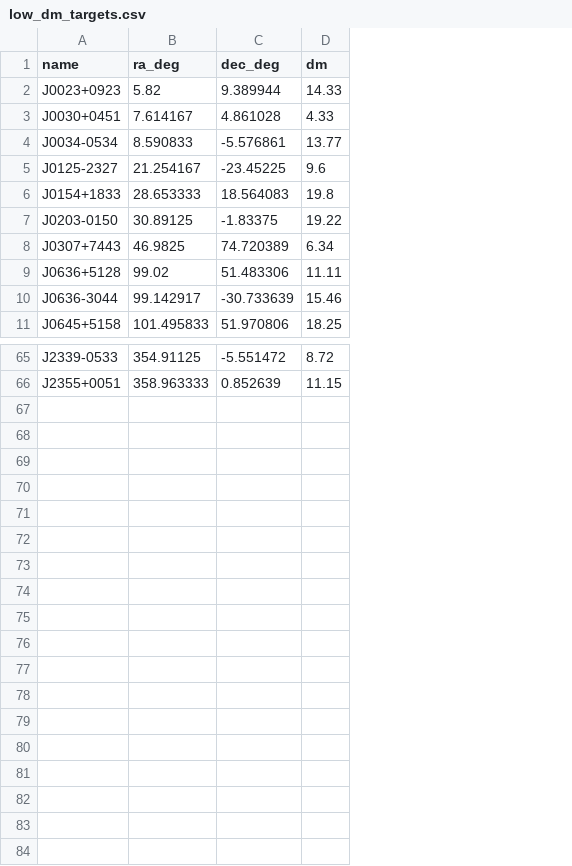
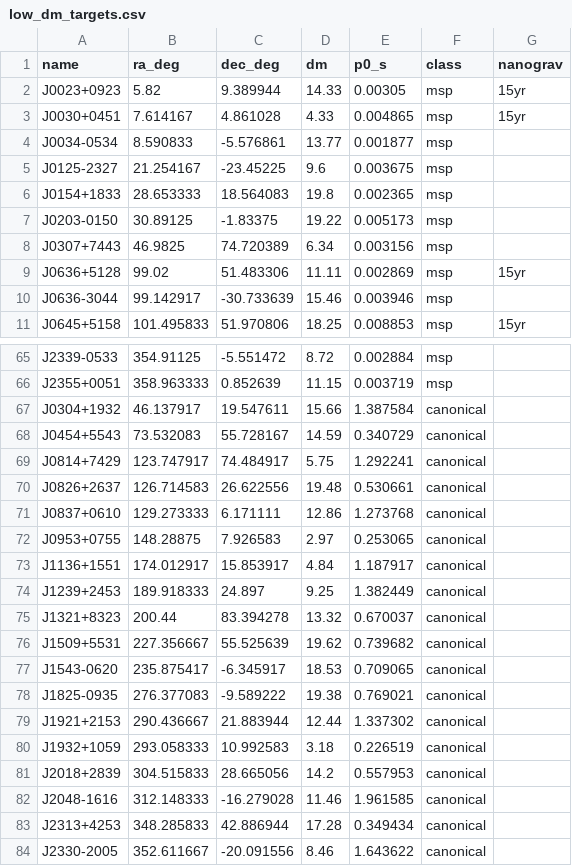
Before and after one commit to josephwkania/greenburst, a CSV file: dev_trunk/low_dm_targets.csv, drawn as a sheet; only a part is shown, gaps mark what is left out; the diff names each change by its address in the sheet, - before the commit and + after, or states it on an @@ line.

Commit message:
Add 18 low-DM normal pulsars to the targets; mark class and NANOGrav
low_dm_targets.csv now has two sets, told apart by a class column:
  msp        the 65 millisecond pulsars below the DM cut (as before)
  canonical  18 normal pulsars below the DM cut with real L-band time and many
             predicted pulses (sp_rates with literature energy distributions):
             B0950+08, B1133+16, B1929+10, B2327-20, B0809+74, B1237+25,
             B2016+28 (never recorded); B2310+42, B0823+26, B1540-06,
             B1508+55, B0301+19, B1822-09, B0450+55 (leaking through at the
             lowest kept DM, 20.2); B0834+06, B1919+21, B2045-16, B1322+83
A nanograv column marks the 26 targets in the NANOGrav 15-year data set, and
p0_s gives the period. load_targets() ignores the extra columns, so stages 1
and 2 are unchanged. `low_dm_targets.py make` regenerates both sets from
psrcat (--canonical to change the named list).

Replaying the 2019-2026 pointing history now flags 8,863 of 223,374 files
(4.0%, from 3.7%).

```diff
--- a/dev_trunk/low_dm_targets.csv
+++ b/dev_trunk/low_dm_targets.csv
+column E (p0_s), rows 2-11: 0.00305 | 0.004865 | 0.001877 | 0.003675 | 0.002365 | 0.005173 | 0.003156 | 0.002869 | 0.003946 | 0.008853; rows 65-66: 0.002884 | 0.003719
+column F (class), rows 2-11: all msp; rows 65-66: msp | msp
+column G (nanograv), rows 2-11: 15yr | 15yr |  |  |  |  |  | 15yr |  | 15yr
+row 67: J0304+1932 | 46.137917 | 19.547611 | 15.66 | 1.387584 | canonical
+row 68: J0454+5543 | 73.532083 | 55.728167 | 14.59 | 0.340729 | canonical
+row 69: J0814+7429 | 123.747917 | 74.484917 | 5.75 | 1.292241 | canonical
+row 70: J0826+2637 | 126.714583 | 26.622556 | 19.48 | 0.530661 | canonical
+row 71: J0837+0610 | 129.273333 | 6.171111 | 12.86 | 1.273768 | canonical
+row 72: J0953+0755 | 148.28875 | 7.926583 | 2.97 | 0.253065 | canonical
+row 73: J1136+1551 | 174.012917 | 15.853917 | 4.84 | 1.187917 | canonical
+row 74: J1239+2453 | 189.918333 | 24.897 | 9.25 | 1.382449 | canonical
+row 75: J1321+8323 | 200.44 | 83.394278 | 13.32 | 0.670037 | canonical
+row 76: J1509+5531 | 227.356667 | 55.525639 | 19.62 | 0.739682 | canonical
+row 77: J1543-0620 | 235.875417 | -6.345917 | 18.53 | 0.709065 | canonical
+row 78: J1825-0935 | 276.377083 | -9.589222 | 19.38 | 0.769021 | canonical
+row 79: J1921+2153 | 290.436667 | 21.883944 | 12.44 | 1.337302 | canonical
+row 80: J1932+1059 | 293.058333 | 10.992583 | 3.18 | 0.226519 | canonical
+row 81: J2018+2839 | 304.515833 | 28.665056 | 14.2 | 0.557953 | canonical
+row 82: J2048-1616 | 312.148333 | -16.279028 | 11.46 | 1.961585 | canonical
+row 83: J2313+4253 | 348.285833 | 42.886944 | 17.28 | 0.349434 | canonical
+row 84: J2330-2005 | 352.611667 | -20.091556 | 8.46 | 1.643622 | canonical
```
Also changed, not shown: 3 other files.
